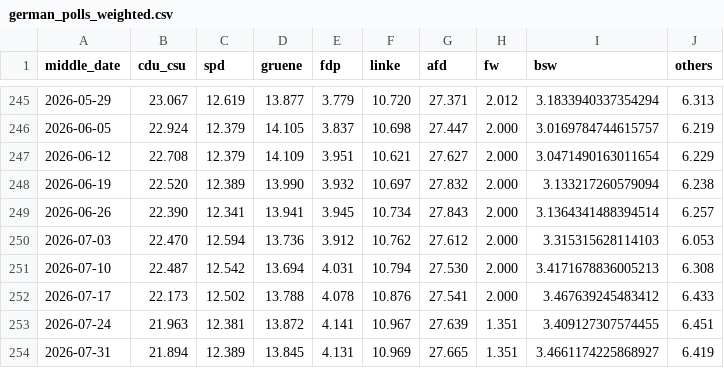
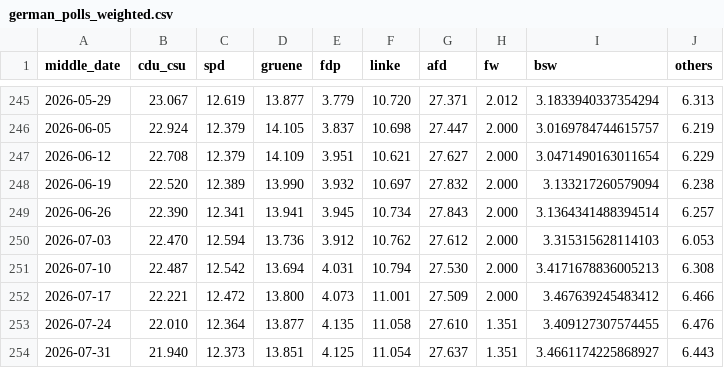
Before and after one commit to michalskop/elections-2025, a CSV file: de2025/german_polls_weighted.csv, drawn as a sheet; only a part is shown, gaps mark what is left out.

```diff
--- a/de2025/german_polls_weighted.csv
+++ b/de2025/german_polls_weighted.csv
@@ -251,4 +251,4 @@ middle_date,cdu_csu,spd,gruene,fdp,linke,afd,fw,bsw,others
 2026-07-10,22.487,12.542,13.694,4.031,10.794,27.530,2.000,3.4171678836005213,6.308
-2026-07-17,22.173,12.502,13.788,4.078,10.876,27.541,2.000,3.467639245483412,6.433
-2026-07-24,21.963,12.381,13.872,4.141,10.967,27.639,1.351,3.409127307574455,6.451
-2026-07-31,21.894,12.389,13.845,4.131,10.969,27.665,1.351,3.4661174225868927,6.419
+2026-07-17,22.221,12.472,13.800,4.073,11.001,27.509,2.000,3.467639245483412,6.466
+2026-07-24,22.010,12.364,13.877,4.135,11.058,27.610,1.351,3.409127307574455,6.476
+2026-07-31,21.940,12.373,13.851,4.125,11.054,27.637,1.351,3.4661174225868927,6.443
```
Also changed, not shown: de2025/combined_polls.csv, de2025/german_polls.csv.
